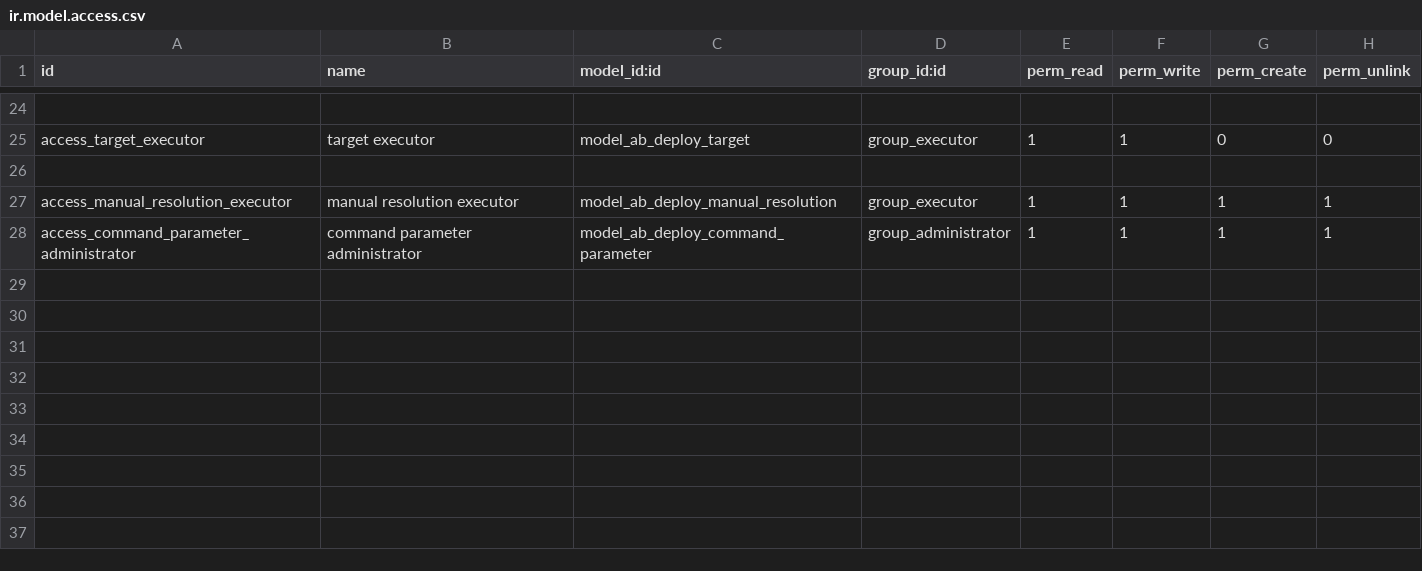
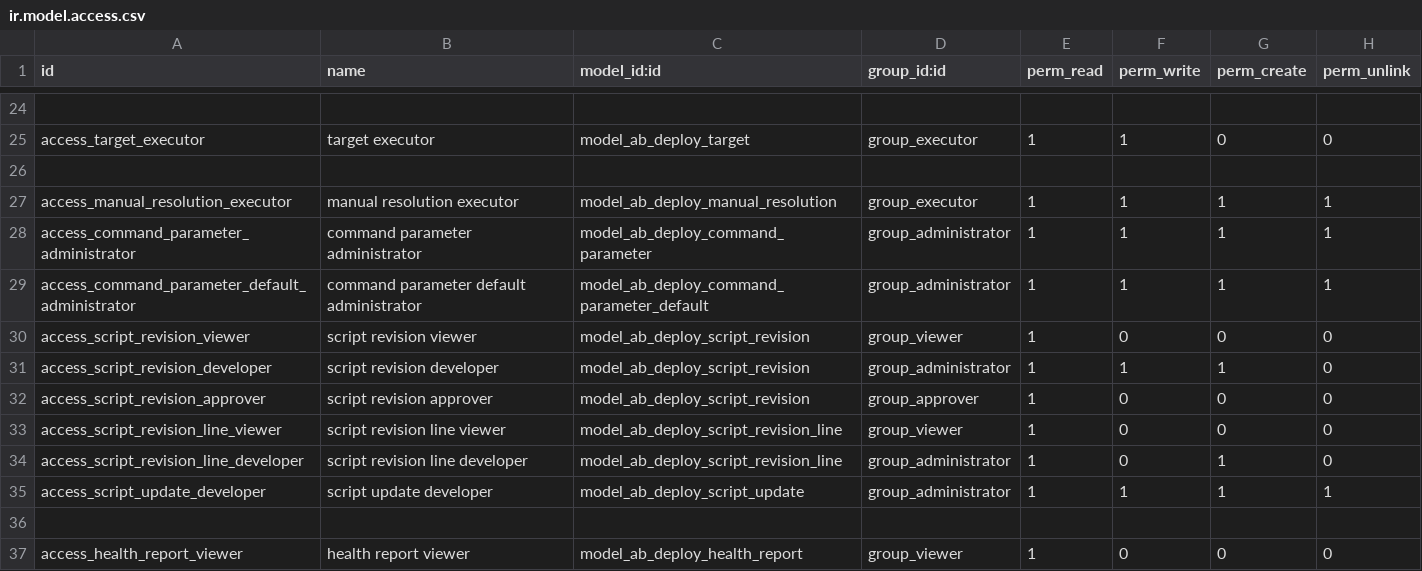
Before and after one commit to abdinpharmacies/hr, a CSV file: ab_deploy/security/ir.model.access.csv, drawn as a sheet; only a part is shown, gaps mark what is left out.

Commit message:
ab_deploy/ UPD a lot of updates. Check codex ai.

```diff
--- a/ab_deploy/security/ir.model.access.csv
+++ b/ab_deploy/security/ir.model.access.csv
@@ -28 +28,10 @@ access_manual_resolution_executor,manual resolution executor,model_ab_deploy_man
 access_command_parameter_administrator,command parameter administrator,model_ab_deploy_command_parameter,group_administrator,1,1,1,1
+access_command_parameter_default_administrator,command parameter default administrator,model_ab_deploy_command_parameter_default,group_administrator,1,1,1,1
+access_script_revision_viewer,script revision viewer,model_ab_deploy_script_revision,group_viewer,1,0,0,0
+access_script_revision_developer,script revision developer,model_ab_deploy_script_revision,group_administrator,1,1,1,0
+access_script_revision_approver,script revision approver,model_ab_deploy_script_revision,group_approver,1,0,0,0
+access_script_revision_line_viewer,script revision line viewer,model_ab_deploy_script_revision_line,group_viewer,1,0,0,0
+access_script_revision_line_developer,script revision line developer,model_ab_deploy_script_revision_line,group_administrator,1,0,1,0
+access_script_update_developer,script update developer,model_ab_deploy_script_update,group_administrator,1,1,1,1
+
+access_health_report_viewer,health report viewer,model_ab_deploy_health_report,group_viewer,1,0,0,0
```
Also changed, not shown: 43 other files.
